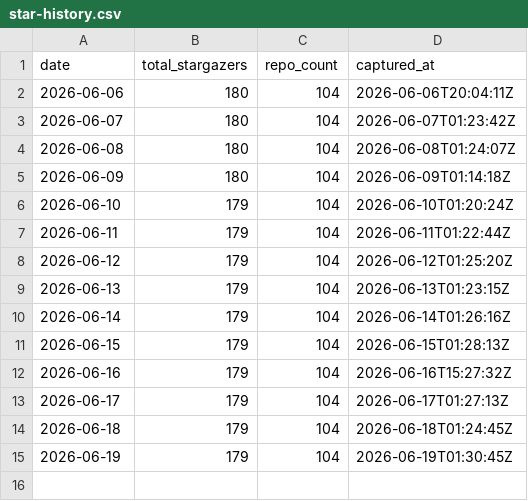
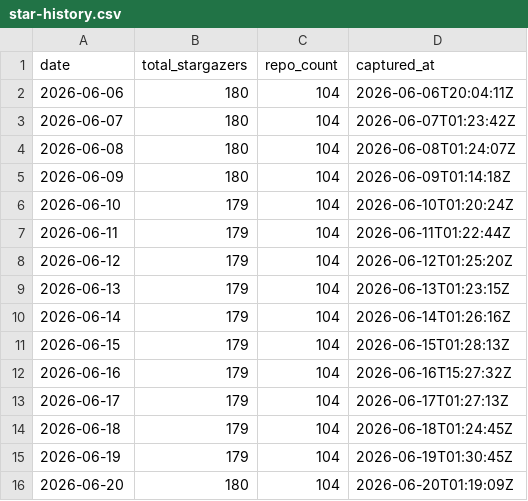
Before and after one commit to pRizz/github-stats, a CSV file: generated/star-history.csv, drawn as a sheet.

```diff
--- a/generated/star-history.csv
+++ b/generated/star-history.csv
@@ -15 +15,2 @@ date,total_stargazers,repo_count,captured_at
 2026-06-19,179,104,2026-06-19T01:30:45Z
+2026-06-20,180,104,2026-06-20T01:19:09Z
```
Also changed, not shown: 14 other files.
